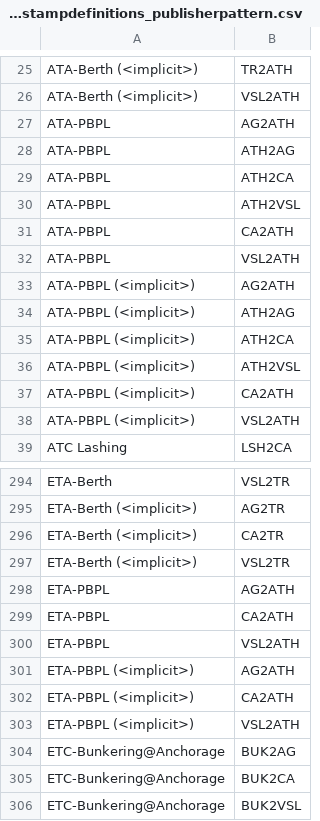
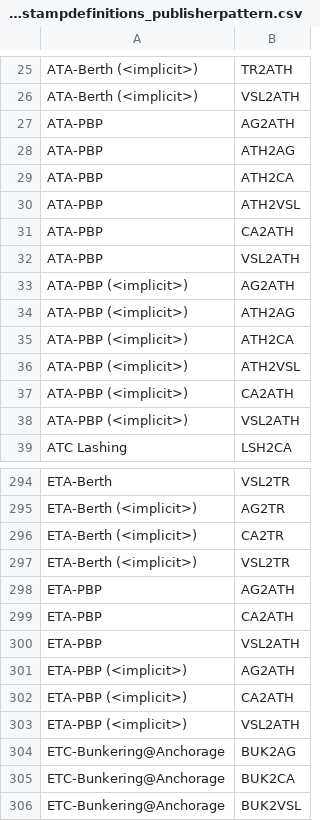
Before and after one commit to dcsaorg/DCSA-Information-Model, a CSV file: datamodel/samples.d/timestampdefinitions_publisherpattern.csv, drawn as a sheet; only a part is shown, gaps mark what is left out; the diff covers the shown part only.

Commit message:
Correct name of XTA-PBP timestamps
Signed-off-by: Niels Thykier <nt@asseco.dk>

```diff
--- a/datamodel/samples.d/timestampdefinitions_publisherpattern.csv
+++ b/datamodel/samples.d/timestampdefinitions_publisherpattern.csv
@@ -26,14 +26,14 @@ ATA-Berth (<implicit>),TR2ATH
 ATA-Berth (<implicit>),VSL2ATH
-ATA-PBPL,AG2ATH
-ATA-PBPL,ATH2AG
-ATA-PBPL,ATH2CA
-ATA-PBPL,ATH2VSL
-ATA-PBPL,CA2ATH
-ATA-PBPL,VSL2ATH
-ATA-PBPL (<implicit>),AG2ATH
-ATA-PBPL (<implicit>),ATH2AG
-ATA-PBPL (<implicit>),ATH2CA
-ATA-PBPL (<implicit>),ATH2VSL
-ATA-PBPL (<implicit>),CA2ATH
-ATA-PBPL (<implicit>),VSL2ATH
+ATA-PBP,AG2ATH
+ATA-PBP,ATH2AG
+ATA-PBP,ATH2CA
+ATA-PBP,ATH2VSL
+ATA-PBP,CA2ATH
+ATA-PBP,VSL2ATH
+ATA-PBP (<implicit>),AG2ATH
+ATA-PBP (<implicit>),ATH2AG
+ATA-PBP (<implicit>),ATH2CA
+ATA-PBP (<implicit>),ATH2VSL
+ATA-PBP (<implicit>),CA2ATH
+ATA-PBP (<implicit>),VSL2ATH
 ATC Lashing,LSH2CA
@@ -297,8 +297,8 @@ ETA-Berth (<implicit>),CA2TR
 ETA-Berth (<implicit>),VSL2TR
-ETA-PBPL,AG2ATH
-ETA-PBPL,CA2ATH
-ETA-PBPL,VSL2ATH
-ETA-PBPL (<implicit>),AG2ATH
-ETA-PBPL (<implicit>),CA2ATH
-ETA-PBPL (<implicit>),VSL2ATH
+ETA-PBP,AG2ATH
+ETA-PBP,CA2ATH
+ETA-PBP,VSL2ATH
+ETA-PBP (<implicit>),AG2ATH
+ETA-PBP (<implicit>),CA2ATH
+ETA-PBP (<implicit>),VSL2ATH
 ETC-Bunkering@Anchorage,BUK2AG
```
Also changed, not shown: 12 edited cells elsewhere in this file, datamodel/samples.d/timestampdefinitions.csv, 1 other file.
